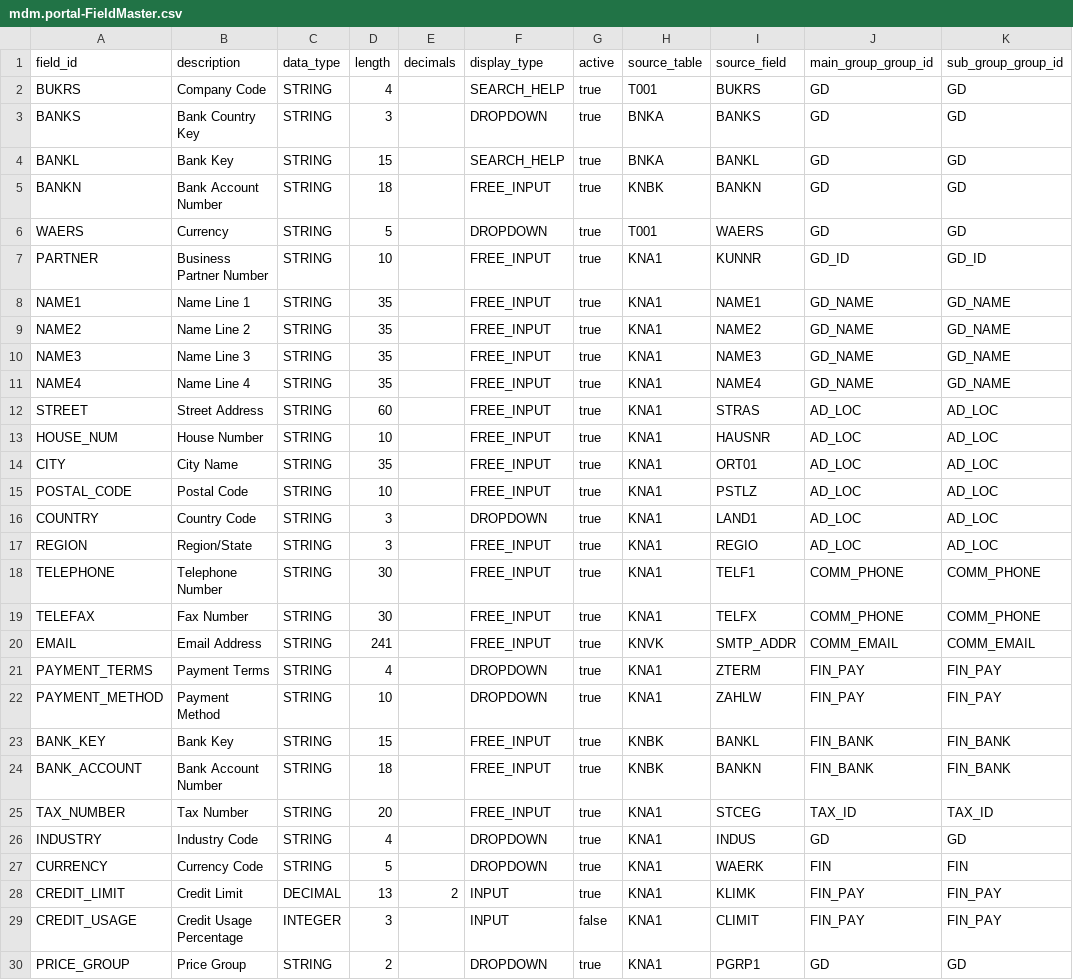
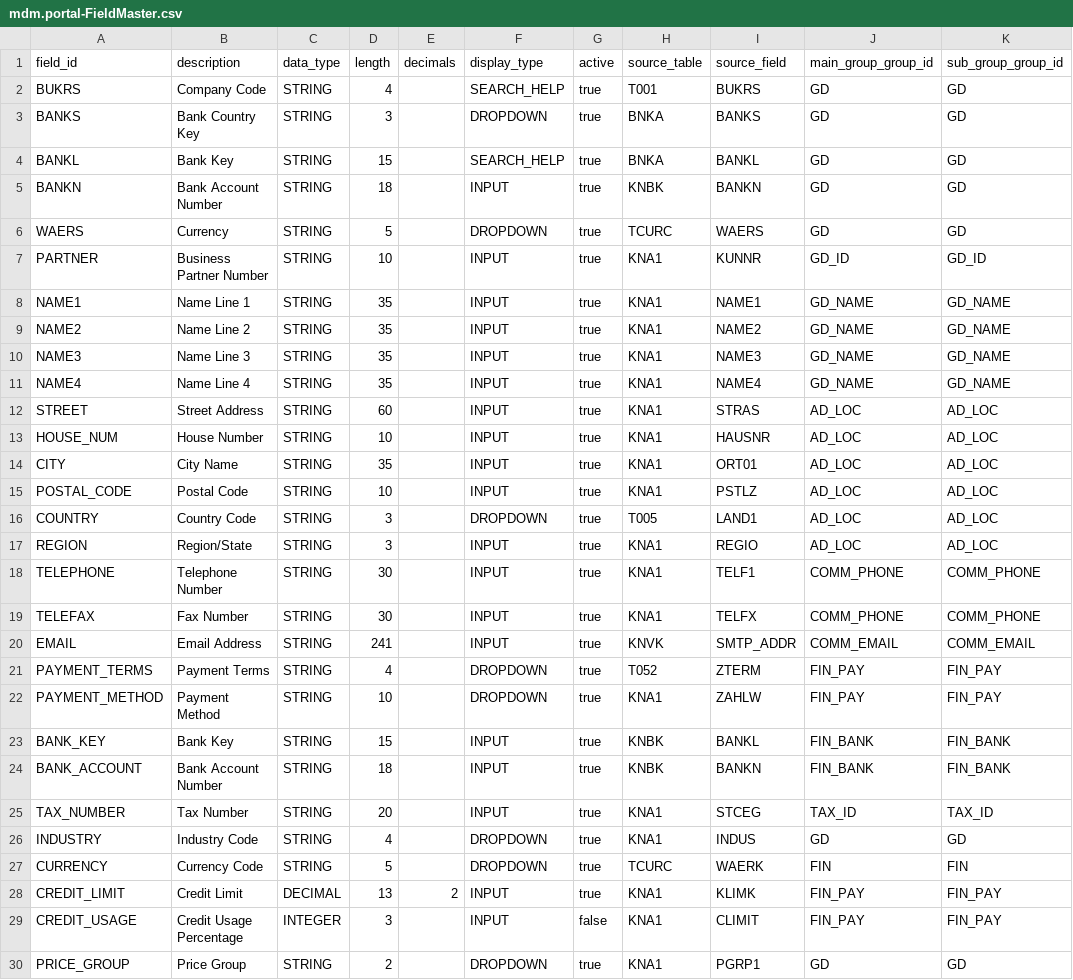
Before and after one commit to geethaginis996/MDM_Portal, a CSV file: db/data/mdm.portal-FieldMaster.csv, drawn as a sheet; only a part is shown; the diff covers the shown part only.

```diff
--- a/db/data/mdm.portal-FieldMaster.csv
+++ b/db/data/mdm.portal-FieldMaster.csv
@@ -4,25 +4,25 @@ BANKS,Bank Country Key,STRING,3,,DROPDOWN,true,BNKA,BANKS,GD,GD
 BANKL,Bank Key,STRING,15,,SEARCH_HELP,true,BNKA,BANKL,GD,GD
-BANKN,Bank Account Number,STRING,18,,FREE_INPUT,true,KNBK,BANKN,GD,GD
-WAERS,Currency,STRING,5,,DROPDOWN,true,T001,WAERS,GD,GD
-PARTNER,Business Partner Number,STRING,10,,FREE_INPUT,true,KNA1,KUNNR,GD_ID,GD_ID
-NAME1,Name Line 1,STRING,35,,FREE_INPUT,true,KNA1,NAME1,GD_NAME,GD_NAME
-NAME2,Name Line 2,STRING,35,,FREE_INPUT,true,KNA1,NAME2,GD_NAME,GD_NAME
-NAME3,Name Line 3,STRING,35,,FREE_INPUT,true,KNA1,NAME3,GD_NAME,GD_NAME
-NAME4,Name Line 4,STRING,35,,FREE_INPUT,true,KNA1,NAME4,GD_NAME,GD_NAME
-STREET,Street Address,STRING,60,,FREE_INPUT,true,KNA1,STRAS,AD_LOC,AD_LOC
-HOUSE_NUM,House Number,STRING,10,,FREE_INPUT,true,KNA1,HAUSNR,AD_LOC,AD_LOC
-CITY,City Name,STRING,35,,FREE_INPUT,true,KNA1,ORT01,AD_LOC,AD_LOC
-POSTAL_CODE,Postal Code,STRING,10,,FREE_INPUT,true,KNA1,PSTLZ,AD_LOC,AD_LOC
-COUNTRY,Country Code,STRING,3,,DROPDOWN,true,KNA1,LAND1,AD_LOC,AD_LOC
-REGION,Region/State,STRING,3,,FREE_INPUT,true,KNA1,REGIO,AD_LOC,AD_LOC
-TELEPHONE,Telephone Number,STRING,30,,FREE_INPUT,true,KNA1,TELF1,COMM_PHONE,COMM_PHONE
-TELEFAX,Fax Number,STRING,30,,FREE_INPUT,true,KNA1,TELFX,COMM_PHONE,COMM_PHONE
-EMAIL,Email Address,STRING,241,,FREE_INPUT,true,KNVK,SMTP_ADDR,COMM_EMAIL,COMM_EMAIL
-PAYMENT_TERMS,Payment Terms,STRING,4,,DROPDOWN,true,KNA1,ZTERM,FIN_PAY,FIN_PAY
+BANKN,Bank Account Number,STRING,18,,INPUT,true,KNBK,BANKN,GD,GD
+WAERS,Currency,STRING,5,,DROPDOWN,true,TCURC,WAERS,GD,GD
+PARTNER,Business Partner Number,STRING,10,,INPUT,true,KNA1,KUNNR,GD_ID,GD_ID
+NAME1,Name Line 1,STRING,35,,INPUT,true,KNA1,NAME1,GD_NAME,GD_NAME
+NAME2,Name Line 2,STRING,35,,INPUT,true,KNA1,NAME2,GD_NAME,GD_NAME
+NAME3,Name Line 3,STRING,35,,INPUT,true,KNA1,NAME3,GD_NAME,GD_NAME
+NAME4,Name Line 4,STRING,35,,INPUT,true,KNA1,NAME4,GD_NAME,GD_NAME
+STREET,Street Address,STRING,60,,INPUT,true,KNA1,STRAS,AD_LOC,AD_LOC
+HOUSE_NUM,House Number,STRING,10,,INPUT,true,KNA1,HAUSNR,AD_LOC,AD_LOC
+CITY,City Name,STRING,35,,INPUT,true,KNA1,ORT01,AD_LOC,AD_LOC
+POSTAL_CODE,Postal Code,STRING,10,,INPUT,true,KNA1,PSTLZ,AD_LOC,AD_LOC
+COUNTRY,Country Code,STRING,3,,DROPDOWN,true,T005,LAND1,AD_LOC,AD_LOC
+REGION,Region/State,STRING,3,,INPUT,true,KNA1,REGIO,AD_LOC,AD_LOC
+TELEPHONE,Telephone Number,STRING,30,,INPUT,true,KNA1,TELF1,COMM_PHONE,COMM_PHONE
+TELEFAX,Fax Number,STRING,30,,INPUT,true,KNA1,TELFX,COMM_PHONE,COMM_PHONE
+EMAIL,Email Address,STRING,241,,INPUT,true,KNVK,SMTP_ADDR,COMM_EMAIL,COMM_EMAIL
+PAYMENT_TERMS,Payment Terms,STRING,4,,DROPDOWN,true,T052,ZTERM,FIN_PAY,FIN_PAY
 PAYMENT_METHOD,Payment Method,STRING,10,,DROPDOWN,true,KNA1,ZAHLW,FIN_PAY,FIN_PAY
-BANK_KEY,Bank Key,STRING,15,,FREE_INPUT,true,KNBK,BANKL,FIN_BANK,FIN_BANK
-BANK_ACCOUNT,Bank Account Number,STRING,18,,FREE_INPUT,true,KNBK,BANKN,FIN_BANK,FIN_BANK
-TAX_NUMBER,Tax Number,STRING,20,,FREE_INPUT,true,KNA1,STCEG,TAX_ID,TAX_ID
+BANK_KEY,Bank Key,STRING,15,,INPUT,true,KNBK,BANKL,FIN_BANK,FIN_BANK
+BANK_ACCOUNT,Bank Account Number,STRING,18,,INPUT,true,KNBK,BANKN,FIN_BANK,FIN_BANK
+TAX_NUMBER,Tax Number,STRING,20,,INPUT,true,KNA1,STCEG,TAX_ID,TAX_ID
 INDUSTRY,Industry Code,STRING,4,,DROPDOWN,true,KNA1,INDUS,GD,GD
-CURRENCY,Currency Code,STRING,5,,DROPDOWN,true,KNA1,WAERK,FIN,FIN
+CURRENCY,Currency Code,STRING,5,,DROPDOWN,true,TCURC,WAERK,FIN,FIN
 CREDIT_LIMIT,Credit Limit,DECIMAL,13,2,INPUT,true,KNA1,KLIMK,FIN_PAY,FIN_PAY
```
Also changed, not shown: 4 edited cells elsewhere in this file, db/data/mdm.portal-BPRoleField.csv, db/data/mdm.portal-MetaDisplayType.csv, 42 other files.
